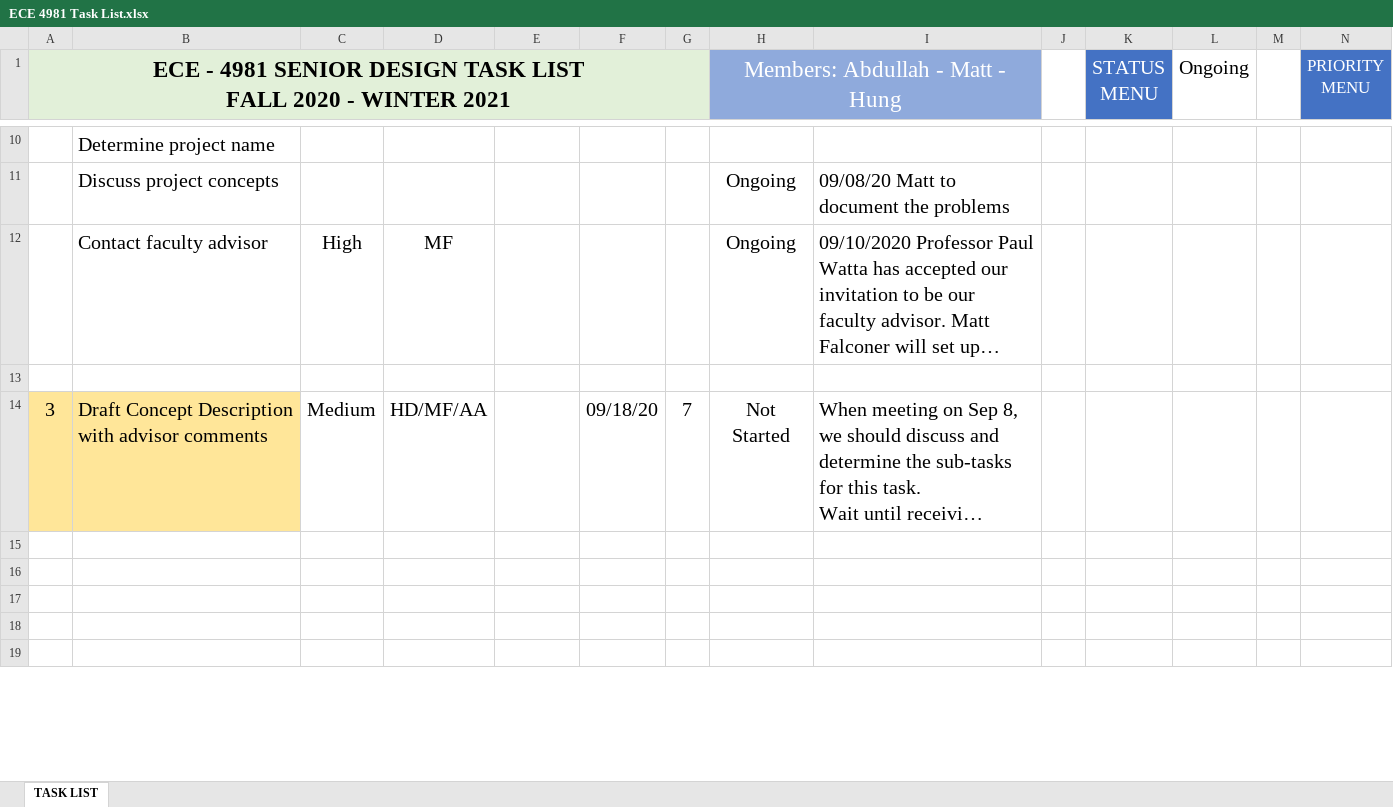
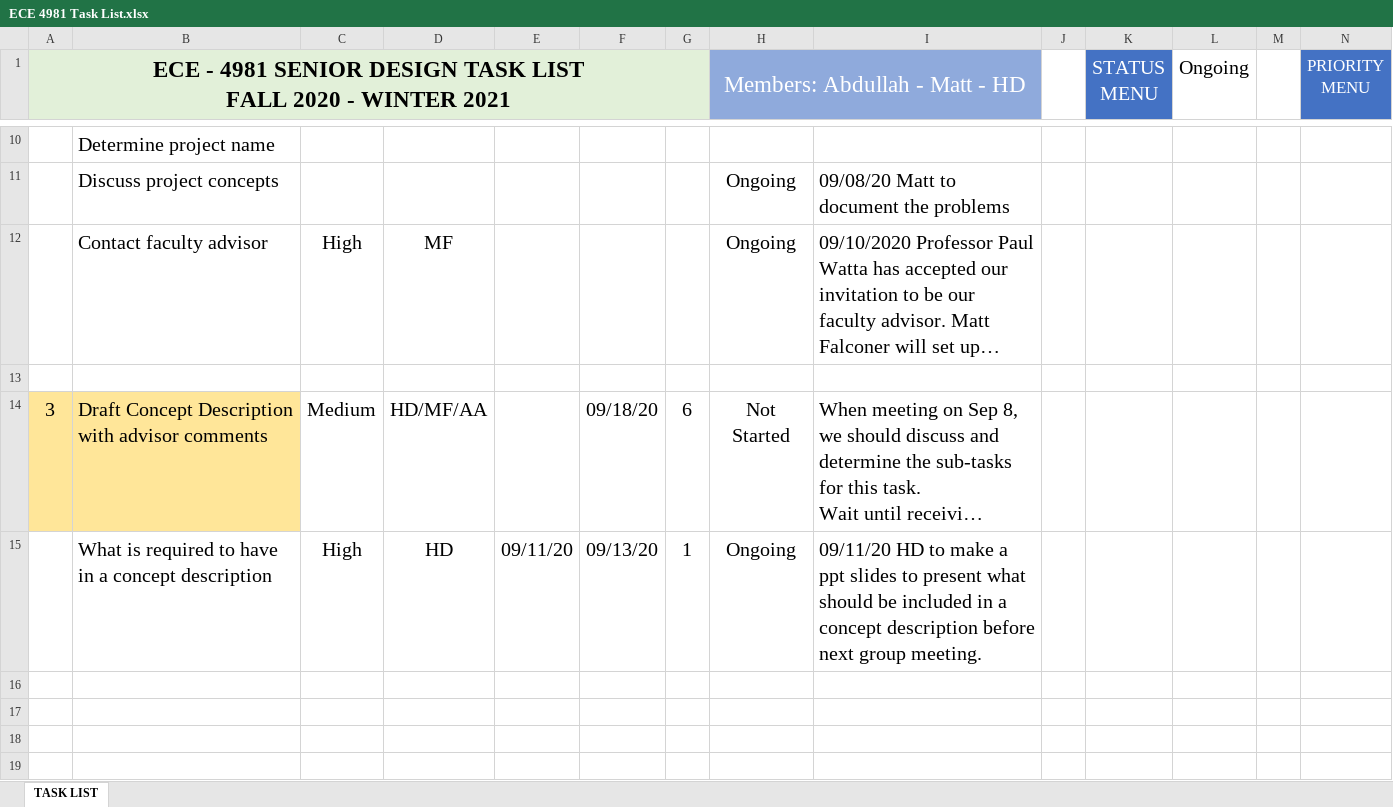
Before and after one commit to HD-UMD/ECE4981, an Excel workbook: ECE 4981 Task List.xlsx, sheet TASK LIST, drawn as a sheet; only a part is shown, gaps mark what is left out; long unchanged cells end in …; values as stored, in another font and other column widths than the file's, no borders; conditional formats not drawn; removed rows and columns are numbered as before the commit, all else as after; rows hold the shown columns only; the diff covers the shown part only; the diff names each change by its address in the sheet, - before the commit and + after, or states it on an @@ line.

Commit message:
Modified README file and add subtask for task 2

```diff
--- a/ECE 4981 Task List.xlsx (sheet TASK LIST)
+++ b/ECE 4981 Task List.xlsx (sheet TASK LIST)
-H1: Members: Abdullah - Matt - Hung
+H1: Members: Abdullah - Matt - HD
-G14: 7
+G14: 6
+row 15:  | What is required to have in a concept description | High | HD | 09/11/20 | 09/13/20 | 1 | Ongoing | 09/11/20 HD to make a ppt slides to present what should be included in a concept description before next group meeting.
-row 19: (empty)
```
Also changed, not shown: 15 edited cells elsewhere in this sheet, 1 other file.
